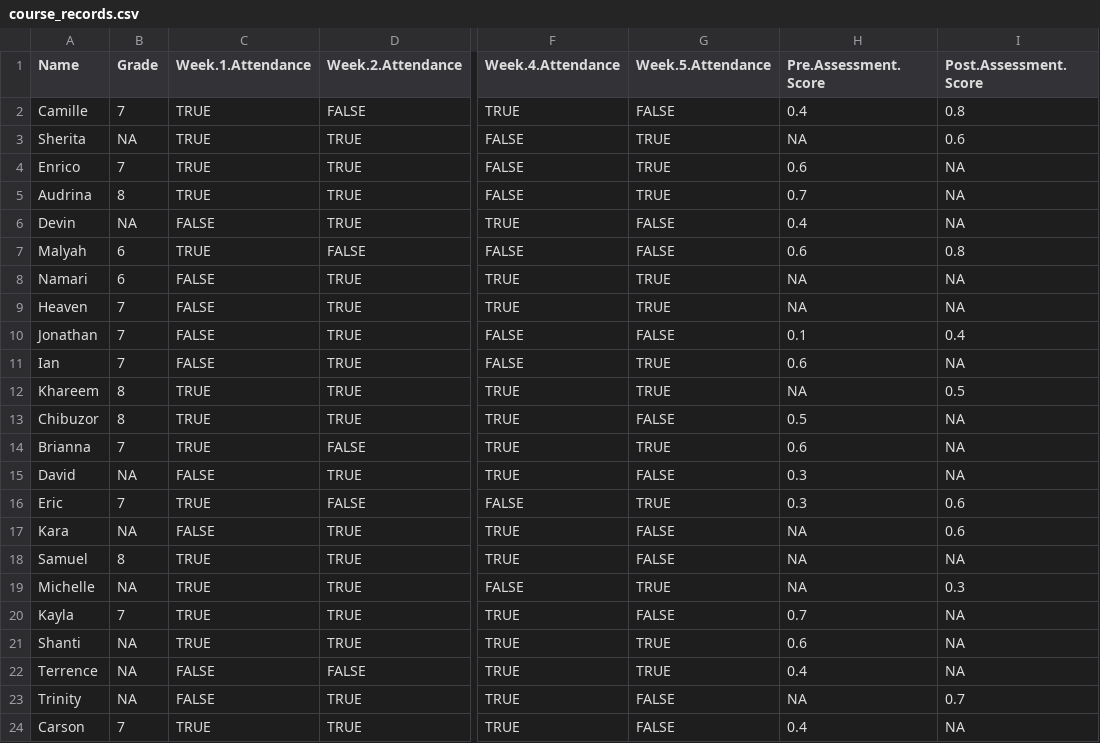
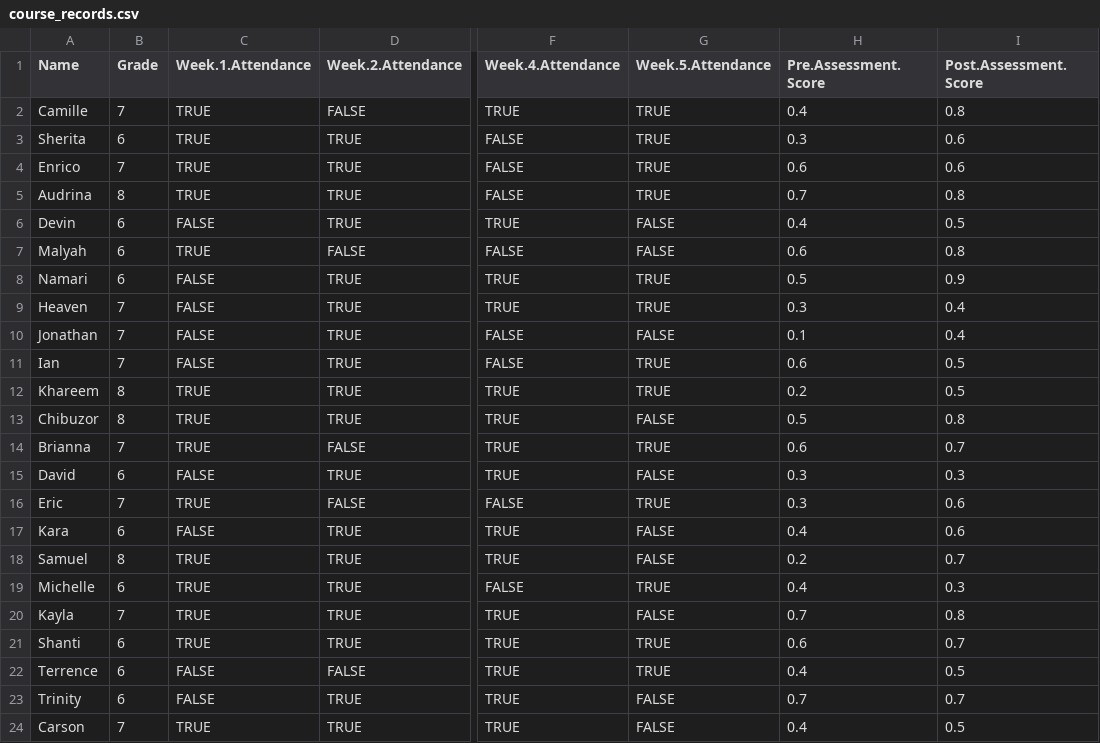
Before and after one commit to UCSF-DSI/UCSFDSILearnr, a CSV file: data/course_records.csv, drawn as a sheet; only a part is shown, gaps mark what is left out; the diff names each change by its address in the sheet, - before the commit and + after, or states it on an @@ line.

Commit message:
new data

```diff
--- a/data/course_records.csv
+++ b/data/course_records.csv
-G2 (Week.5.Attendance): FALSE
+G2 (Week.5.Attendance): TRUE
-B3 (Grade): NA
+B3 (Grade): 6
-H3 (Pre.Assessment.Score): NA
+H3 (Pre.Assessment.Score): 0.3
-I4 (Post.Assessment.Score): NA
+I4 (Post.Assessment.Score): 0.6
-I5 (Post.Assessment.Score): NA
+I5 (Post.Assessment.Score): 0.8
-B6 (Grade): NA
+B6 (Grade): 6
-I6 (Post.Assessment.Score): NA
+I6 (Post.Assessment.Score): 0.5
-H8 (Pre.Assessment.Score): NA
+H8 (Pre.Assessment.Score): 0.5
-I8 (Post.Assessment.Score): NA
+I8 (Post.Assessment.Score): 0.9
-H9 (Pre.Assessment.Score): NA
+H9 (Pre.Assessment.Score): 0.3
-I9 (Post.Assessment.Score): NA
+I9 (Post.Assessment.Score): 0.4
-I11 (Post.Assessment.Score): NA
+I11 (Post.Assessment.Score): 0.5
-H12 (Pre.Assessment.Score): NA
+H12 (Pre.Assessment.Score): 0.2
-I13 (Post.Assessment.Score): NA
+I13 (Post.Assessment.Score): 0.8
-I14 (Post.Assessment.Score): NA
+I14 (Post.Assessment.Score): 0.7
-B15 (Grade): NA
+B15 (Grade): 6
-I15 (Post.Assessment.Score): NA
+I15 (Post.Assessment.Score): 0.3
-B17 (Grade): NA
+B17 (Grade): 6
-H17 (Pre.Assessment.Score): NA
+H17 (Pre.Assessment.Score): 0.4
-H18 (Pre.Assessment.Score): NA
+H18 (Pre.Assessment.Score): 0.2
-I18 (Post.Assessment.Score): NA
+I18 (Post.Assessment.Score): 0.7
-B19 (Grade): NA
+B19 (Grade): 6
-H19 (Pre.Assessment.Score): NA
+H19 (Pre.Assessment.Score): 0.4
-I20 (Post.Assessment.Score): NA
+I20 (Post.Assessment.Score): 0.8
-B21:B23 (Grade): NA
+B21:B23 (Grade): 6
-I21 (Post.Assessment.Score): NA
+I21 (Post.Assessment.Score): 0.7
-I22 (Post.Assessment.Score): NA
+I22 (Post.Assessment.Score): 0.5
-H23 (Pre.Assessment.Score): NA
+H23 (Pre.Assessment.Score): 0.7
-I24 (Post.Assessment.Score): NA
+I24 (Post.Assessment.Score): 0.5
```
Also changed, not shown: 2 other files.
